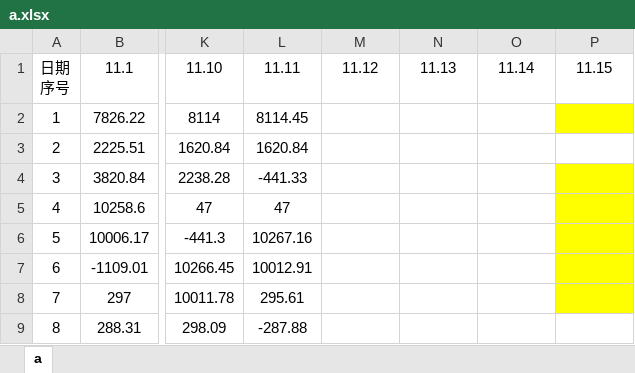
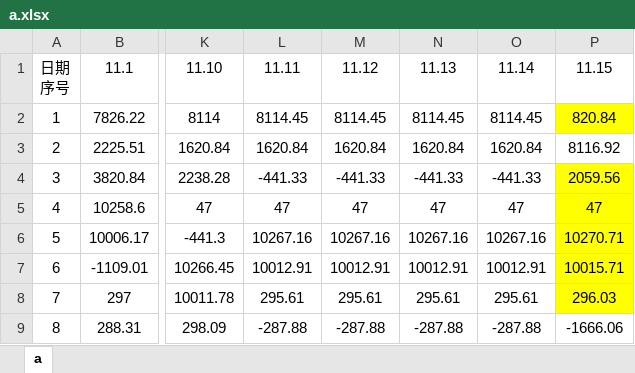
Before and after one commit to leitianjin/calc, an Excel workbook: a.xlsx, sheet a, drawn as a sheet; only a part is shown, gaps mark what is left out; values as stored, in another font and other column widths than the file's, no borders; the diff covers the shown part only; the diff names each change by its address in the sheet, - before the commit and + after, or states it on an @@ line.

Commit message:
201911160920

```diff
--- a/a.xlsx (sheet a)
+++ b/a.xlsx (sheet a)
-M2: (empty)
+M2: 8114.45
-N2: (empty)
+N2: 8114.45
-O2: (empty)
+O2: 8114.45
-P2: (empty)
+P2: 820.84
-M3: (empty)
+M3: 1620.84
-N3: (empty)
+N3: 1620.84
-O3: (empty)
+O3: 1620.84
-P3: (empty)
+P3: 8116.92
-M4: (empty)
+M4: -441.33
-N4: (empty)
+N4: -441.33
-O4: (empty)
+O4: -441.33
-P4: (empty)
+P4: 2059.56
-M5: (empty)
+M5: 47
-N5: (empty)
+N5: 47
-O5: (empty)
+O5: 47
-P5: (empty)
+P5: 47
-M6: (empty)
+M6: 10267.16
-N6: (empty)
+N6: 10267.16
-O6: (empty)
+O6: 10267.16
-P6: (empty)
+P6: 10270.71
-M7: (empty)
+M7: 10012.91
-N7: (empty)
+N7: 10012.91
-O7: (empty)
+O7: 10012.91
-P7: (empty)
+P7: 10015.71
-M8: (empty)
+M8: 295.61
-N8: (empty)
+N8: 295.61
-O8: (empty)
+O8: 295.61
-P8: (empty)
+P8: 296.03
-M9: (empty)
+M9: -287.88
-N9: (empty)
+N9: -287.88
-O9: (empty)
+O9: -287.88
-P9: (empty)
+P9: -1666.06
```
Also changed, not shown: 18 edited cells elsewhere in this sheet.
